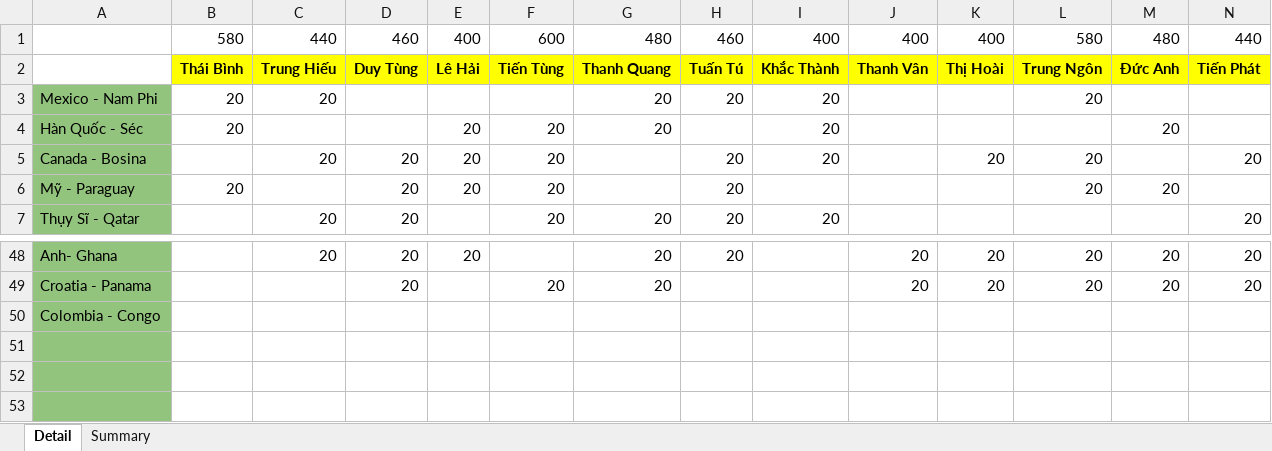
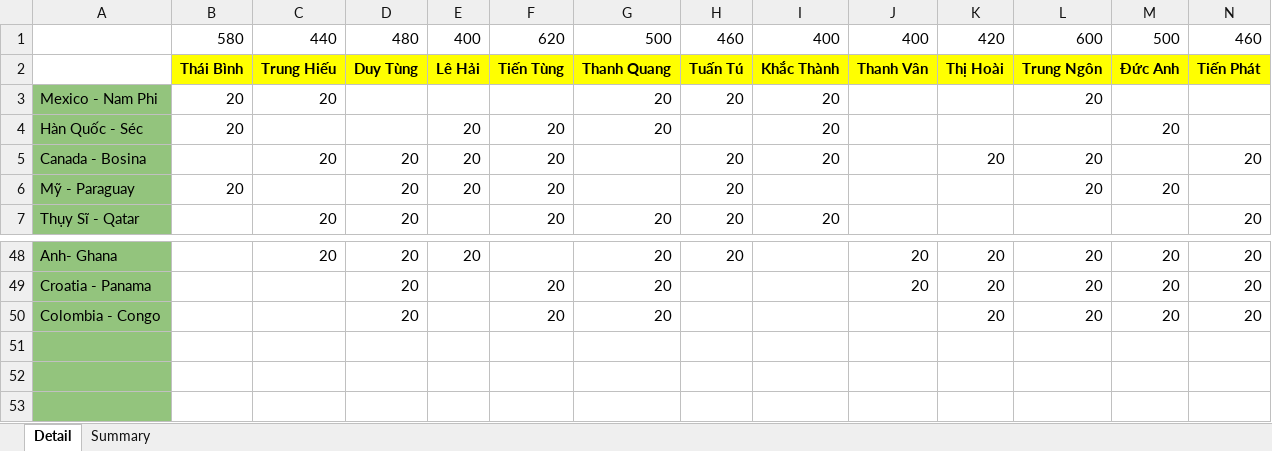
Before and after one commit to Lucifer-02/wc, an Excel workbook: wc.xlsx, sheet Detail, drawn as a sheet; only a part is shown, gaps mark what is left out; values as stored, in another font and other column widths than the file's, no borders; charts and pictures not drawn; removed rows and columns are numbered as before the commit, all else as after; rows hold the shown columns only; the diff names each change by its address in the sheet, - before the commit and + after, or states it on an @@ line.

Commit message:
update data

```diff
--- a/wc.xlsx (sheet Detail)
+++ b/wc.xlsx (sheet Detail)
-row 1:  | 580 | 440 | 460 | 400 | 600 | 480 | 460 | 400 | 400 | 400 | 580 | 480 | 440
+row 1:  | 580 | 440 | 480 | 400 | 620 | 500 | 460 | 400 | 400 | 420 | 600 | 500 | 460
-row 50: Colombia - Congo
+row 50: Colombia - Congo |  |  | 20 |  | 20 | 20 |  |  |  | 20 | 20 | 20 | 20
```
Also changed, not shown: sheet Summary, 3 other files.
